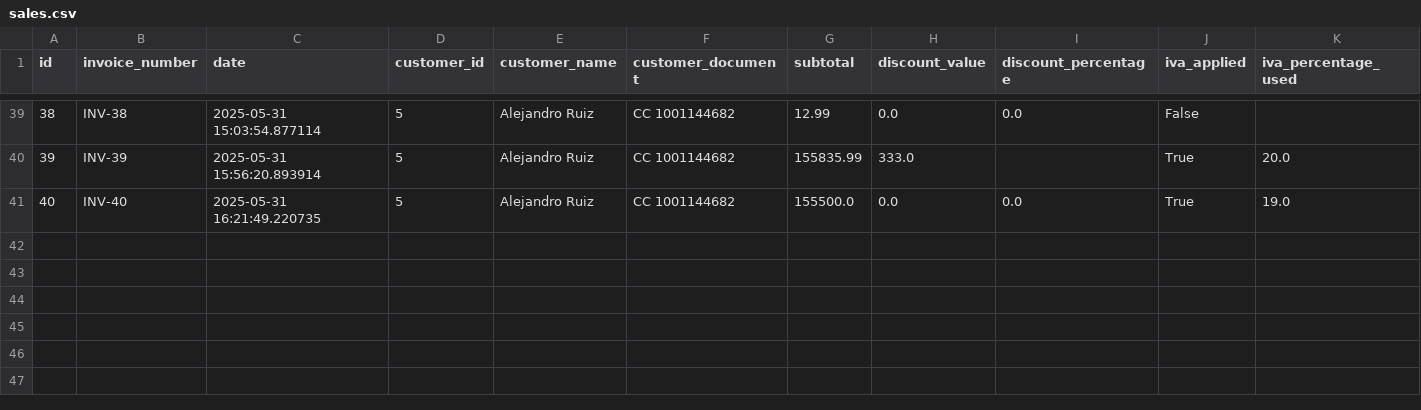
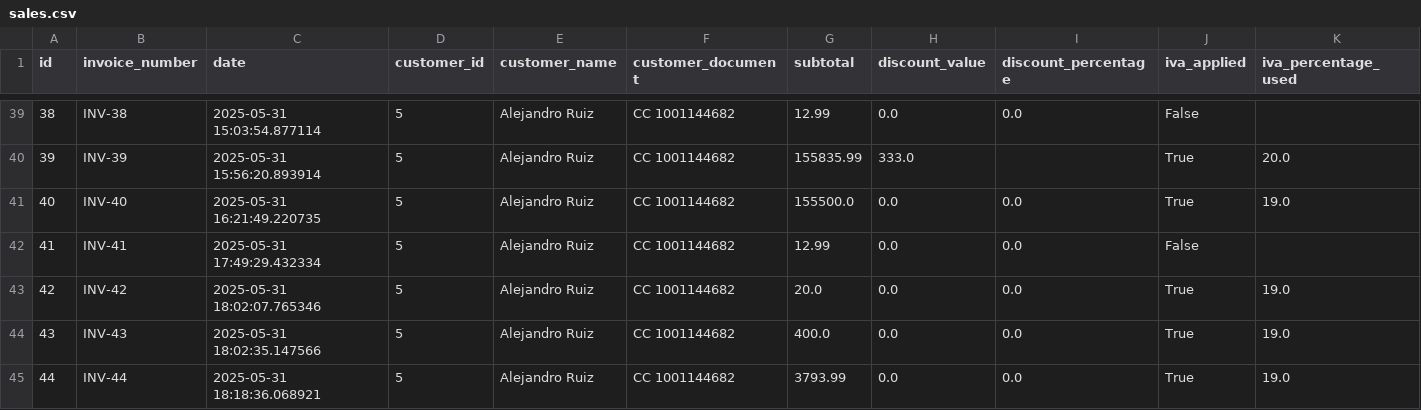
Before and after one commit to Gaborend/Tienda-proyecto, a CSV file: data/sales.csv, drawn as a sheet; only a part is shown, gaps mark what is left out; rows hold the shown columns only; the diff names each change by its address in the sheet, - before the commit and + after, or states it on an @@ line.

```diff
--- a/data/sales.csv
+++ b/data/sales.csv
+row 42: 41 | INV-41 | 2025-05-31 17:49:29.432334 | 5 | Alejandro Ruiz | CC 1001144682 | 12.99 | 0.0 | 0.0 | False
+row 43: 42 | INV-42 | 2025-05-31 18:02:07.765346 | 5 | Alejandro Ruiz | CC 1001144682 | 20.0 | 0.0 | 0.0 | True | 19.0
+row 44: 43 | INV-43 | 2025-05-31 18:02:35.147566 | 5 | Alejandro Ruiz | CC 1001144682 | 400.0 | 0.0 | 0.0 | True | 19.0
+row 45: 44 | INV-44 | 2025-05-31 18:18:36.068921 | 5 | Alejandro Ruiz | CC 1001144682 | 3793.99 | 0.0 | 0.0 | True | 19.0
```
Also changed, not shown: data/config_audit_log.csv, data/inventory.csv, 4 other files.
